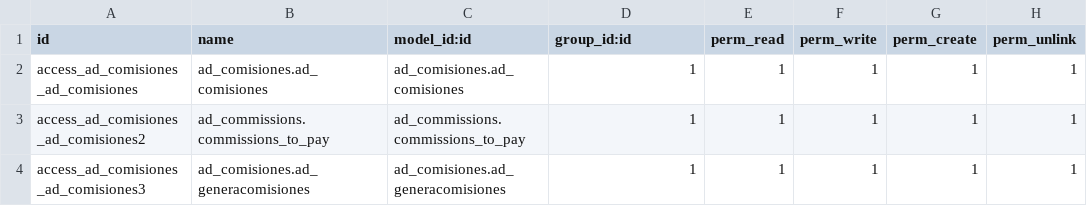
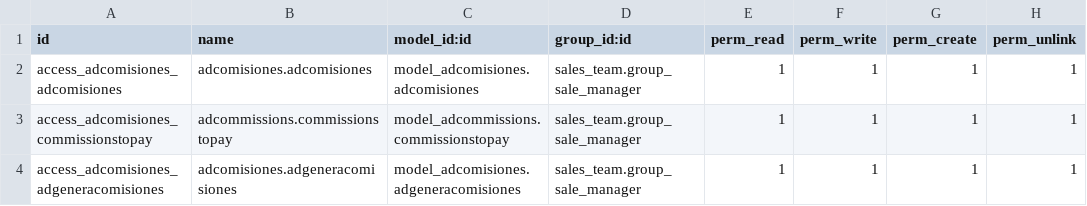
Before and after one commit to afm771021/alexadanielajoyeria, a CSV file: ad_comisiones/security/ir.model.access.csv, drawn as a sheet.

Commit message:
modulo de comisiones

```diff
--- a/ad_comisiones/security/ir.model.access.csv
+++ b/ad_comisiones/security/ir.model.access.csv
@@ -1,4 +1,4 @@
 id,name,model_id:id,group_id:id,perm_read,perm_write,perm_create,perm_unlink
-access_ad_comisiones_ad_comisiones,ad_comisiones.ad_comisiones,ad_comisiones.ad_comisiones,1,1,1,1,1
-access_ad_comisiones_ad_comisiones2,ad_commissions.commissions_to_pay,ad_commissions.commissions_to_pay,1,1,1,1,1
-access_ad_comisiones_ad_comisiones3,ad_comisiones.ad_generacomisiones,ad_comisiones.ad_generacomisiones,1,1,1,1,1
+access_adcomisiones_adcomisiones,adcomisiones.adcomisiones,model_adcomisiones.adcomisiones,sales_team.group_sale_manager,1,1,1,1
+access_adcomisiones_commissionstopay,adcommissions.commissionstopay,model_adcommissions.commissionstopay,sales_team.group_sale_manager,1,1,1,1
+access_adcomisiones_adgeneracomisiones,adcomisiones.adgeneracomisiones,model_adcomisiones.adgeneracomisiones,sales_team.group_sale_manager,1,1,1,1
```
Also changed, not shown: 1 other file.
